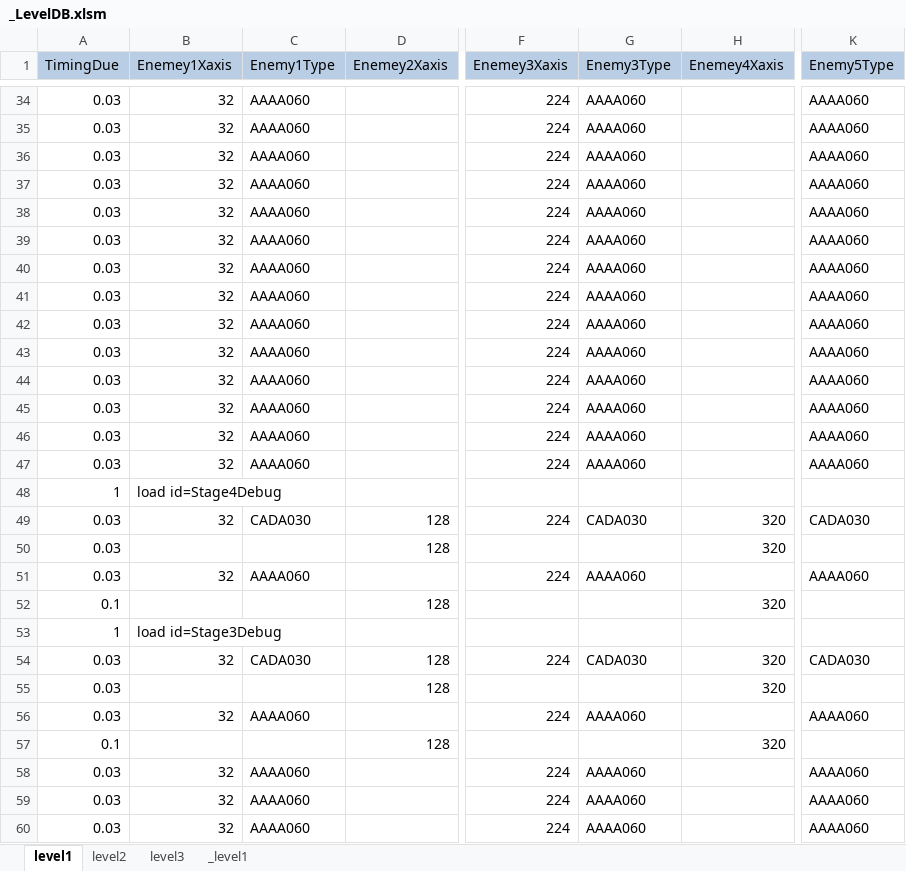
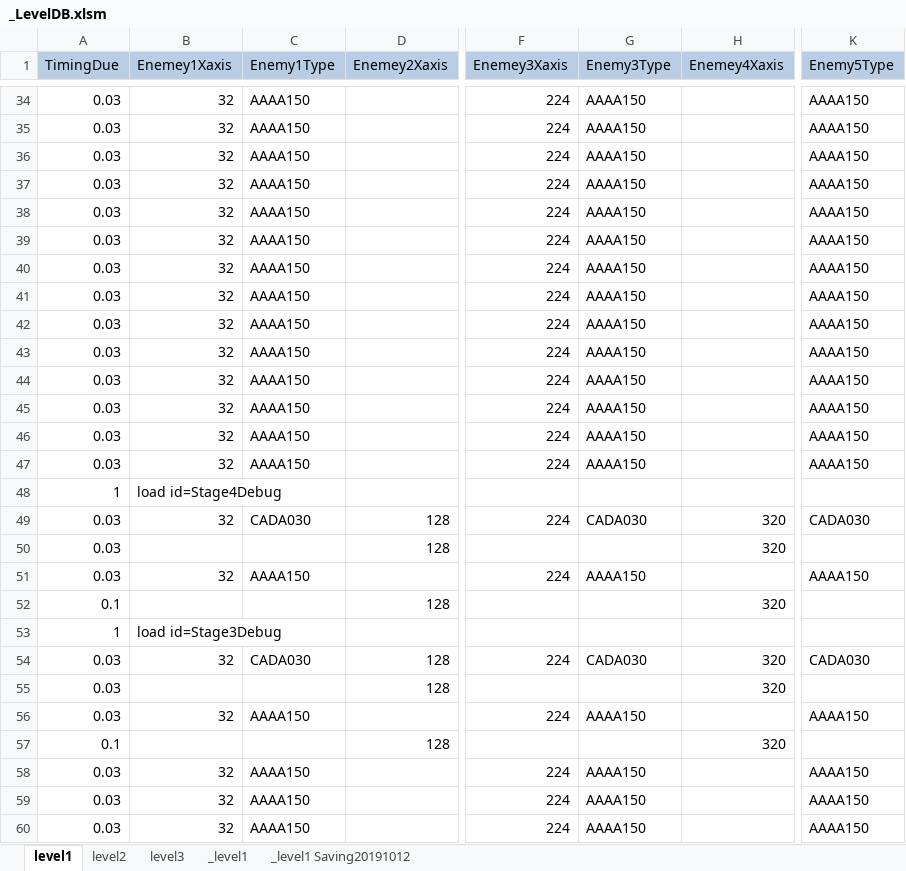
Before and after one commit to kalmmis/IndiePunk-PSY2050, an Excel workbook: _LevelDB.xlsm, sheet level1, drawn as a sheet; only a part is shown, gaps mark what is left out; values as stored, in another font and other column widths than the file's, no borders; charts and pictures not drawn; the diff covers the shown part only; the diff names each change by its address in the sheet, - before the commit and + after, or states it on an @@ line.

```diff
--- a/_LevelDB.xlsm (sheet level1)
+++ b/_LevelDB.xlsm (sheet level1)
+sheet tab: _level1 Saving20191012
-C34:C47 (Enemy1Type): AAAA060
+C34:C47 (Enemy1Type): AAAA150
-G34:G47 (Enemy3Type): AAAA060
+G34:G47 (Enemy3Type): AAAA150
-K34:K47 (Enemy5Type): AAAA060
+K34:K47 (Enemy5Type): AAAA150
-C51 (Enemy1Type): AAAA060
+C51 (Enemy1Type): AAAA150
-G51 (Enemy3Type): AAAA060
+G51 (Enemy3Type): AAAA150
-K51 (Enemy5Type): AAAA060
+K51 (Enemy5Type): AAAA150
-C56 (Enemy1Type): AAAA060
+C56 (Enemy1Type): AAAA150
-G56 (Enemy3Type): AAAA060
+G56 (Enemy3Type): AAAA150
-K56 (Enemy5Type): AAAA060
+K56 (Enemy5Type): AAAA150
-C58:C60 (Enemy1Type): AAAA060
+C58:C60 (Enemy1Type): AAAA150
-G58:G60 (Enemy3Type): AAAA060
+G58:G60 (Enemy3Type): AAAA150
-K58:K60 (Enemy5Type): AAAA060
+K58:K60 (Enemy5Type): AAAA150
```
Also changed, not shown: 19 added rows, 12 removed rows and 155 edited cells elsewhere in this sheet, charts or pictures, 20190907 Story.xlsx, 3 other files.
